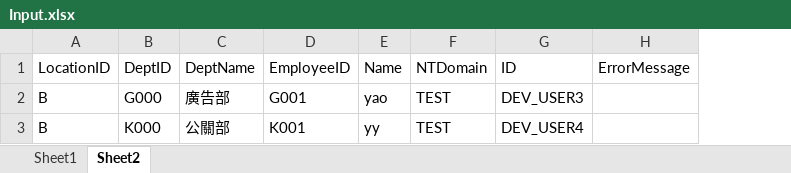
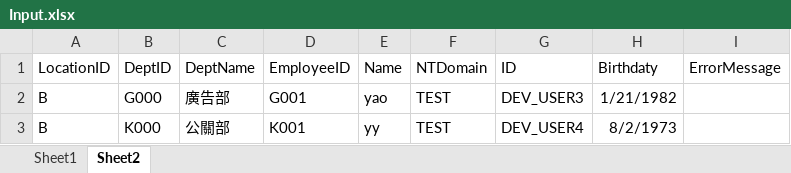
Before and after one commit to yaochangyu/sample.dotblog, an Excel workbook: Excel/Mapper/Lab.NpoiMapper/NETCore31/Input.xlsx, sheet Sheet2, drawn as a sheet; values as stored, in another font and other column widths than the file's, no borders; the diff names each change by its address in the sheet, - before the commit and + after, or states it on an @@ line.

```diff
--- a/Excel/Mapper/Lab.NpoiMapper/NETCore31/Input.xlsx (sheet Sheet2)
+++ b/Excel/Mapper/Lab.NpoiMapper/NETCore31/Input.xlsx (sheet Sheet2)
+column H (Birthdaty), rows 2-3: 1/21/1982 | 8/2/1973
```
Also changed, not shown: sheet Sheet1, 3 other files.
